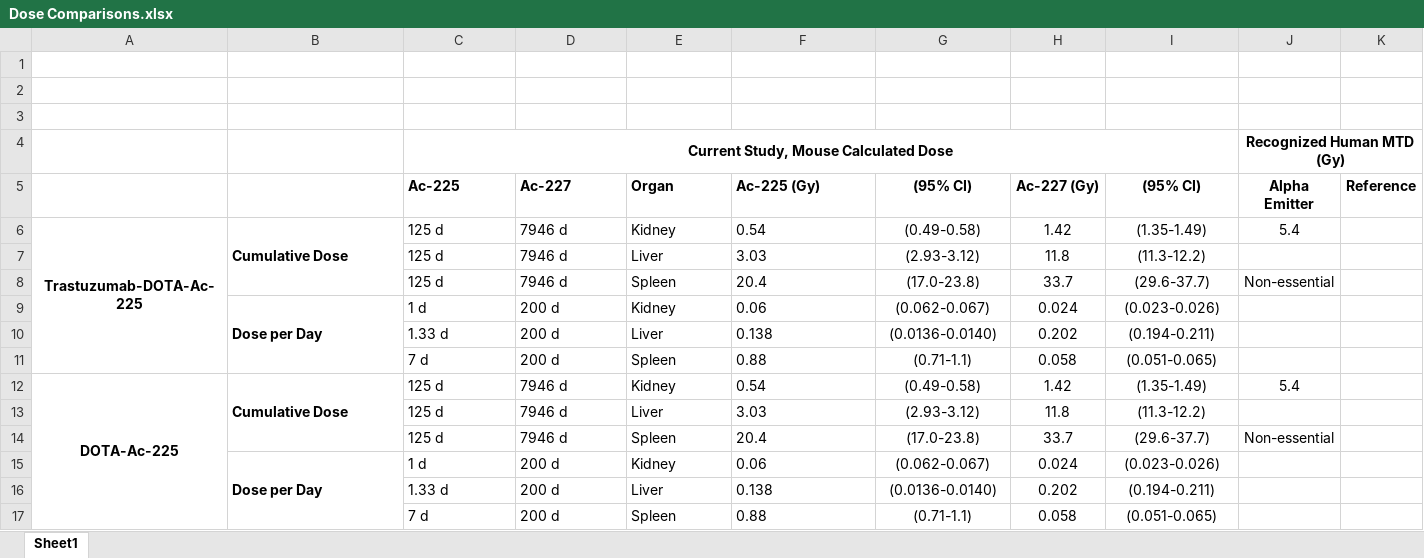
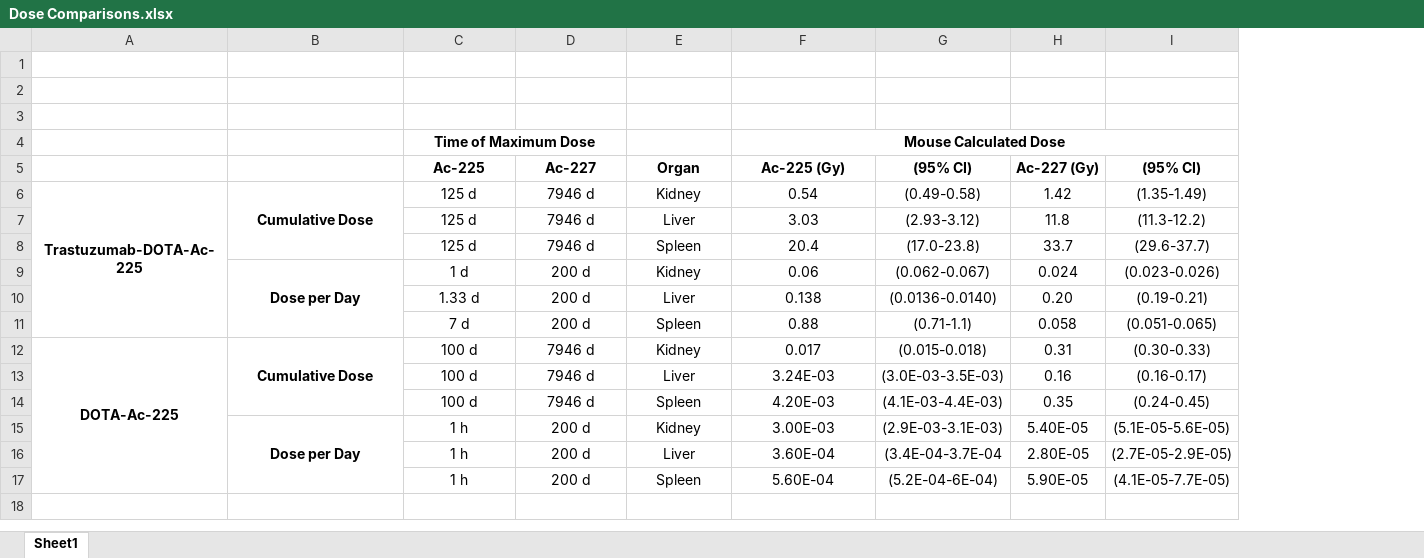
Before and after one commit to andrewlakes/225227, an Excel workbook: Dose Comparisons.xlsx, sheet Sheet1, drawn as a sheet; values as stored, in another font and other column widths than the file's, no borders; removed rows and columns are numbered as before the commit, all else as after; the diff names each change by its address in the sheet, - before the commit and + after, or states it on an @@ line.

```diff
--- a/Dose Comparisons.xlsx (sheet Sheet1)
+++ b/Dose Comparisons.xlsx (sheet Sheet1)
-column J (Alpha Emitter), rows 6-12: 5.4 |  | Non-essential |  |  |  | 5.4
-column K (Reference), empty
-row 4:  |  | Current Study, Mouse Calculated Dose |  |  |  |  |  |  | Recognized Human MTD (Gy)
+row 4:  |  | Time of Maximum Dose |  |  | Mouse Calculated Dose
-C5:F5 alignment: left
+C5:F5 alignment: center
-B6:F6 alignment: left
+B6:F6 alignment: center
-C7:F8 alignment: left
+C7:F8 alignment: center
-B9:F9 alignment: left
+B9:F9 alignment: center
-C10:F11 alignment: left
+C10:F11 alignment: center
-H10 (Ac-227 (Gy)): 0.202
+H10 (Ac-227 (Gy)): 0.20
-I10 ((95% CI)): (0.194-0.211)
+I10 ((95% CI)): (0.19-0.21)
-B12:F12 alignment: left
+B12:F12 alignment: center
-C12 (Ac-225): 125 d
+C12 (Ac-225): 100 d
-F12 (Ac-225 (Gy)): 0.54
+F12 (Ac-225 (Gy)): 0.017
-G12 ((95% CI)): (0.49-0.58)
+G12 ((95% CI)): (0.015-0.018)
-H12 (Ac-227 (Gy)): 1.42
+H12 (Ac-227 (Gy)): 0.31
-I12 ((95% CI)): (1.35-1.49)
+I12 ((95% CI)): (0.30-0.33)
-row 13:  |  | 125 d | 7946 d | Liver | 3.03 | (2.93-3.12) | 11.8 | (11.3-12.2)
-row 14:  |  | 125 d | 7946 d | Spleen | 20.4 | (17.0-23.8) | 33.7 | (29.6-37.7) | Non-essential
-row 15:  | Dose per Day | 1 d | 200 d | Kidney | 0.06 | (0.062-0.067) | 0.024 | (0.023-0.026)
-row 16:  |  | 1.33 d | 200 d | Liver | 0.138 | (0.0136-0.0140) | 0.202 | (0.194-0.211)
-row 17:  |  | 7 d | 200 d | Spleen | 0.88 | (0.71-1.1) | 0.058 | (0.051-0.065)
+row 13:  |  | 100 d | 7946 d | Liver | 3.24E-03 | (3.0E-03-3.5E-03) | 0.16 | (0.16-0.17)
+row 14:  |  | 100 d | 7946 d | Spleen | 4.20E-03 | (4.1E-03-4.4E-03) | 0.35 | (0.24-0.45)
+row 15:  | Dose per Day | 1 h | 200 d | Kidney | 3.00E-03 | (2.9E-03-3.1E-03) | 5.40E-05 | (5.1E-05-5.6E-05)
+row 16:  |  | 1 h | 200 d | Liver | 3.60E-04 | (3.4E-04-3.7E-04 | 2.80E-05 | (2.7E-05-2.9E-05)
+row 17:  |  | 1 h | 200 d | Spleen | 5.60E-04 | (5.2E-04-6E-04) | 5.90E-05 | (4.1E-05-7.7E-05)
```
Also changed, not shown: 2 other files.
